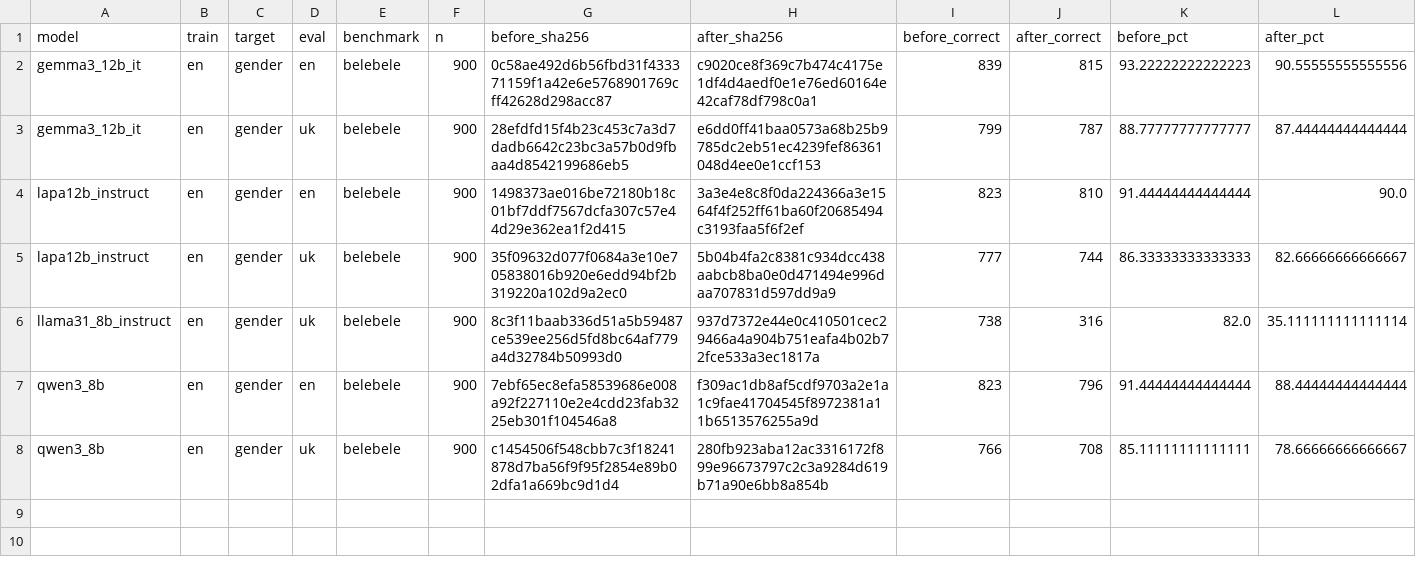
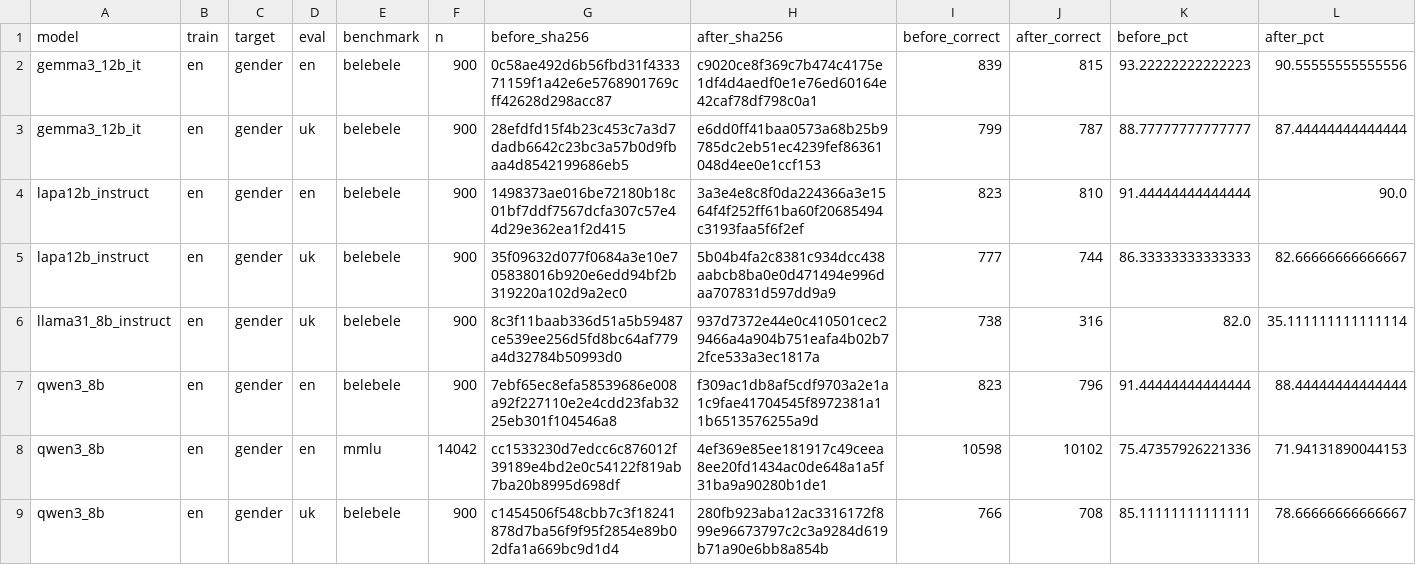
Before and after one commit to reirei-00/fair_forget, a CSV file: redistibution-artifacts/ethos-stereoset/analysis/utility_refusal/available_utility.csv, drawn as a sheet; only a part is shown; rows hold the shown columns only; the diff names each change by its address in the sheet, - before the commit and + after, or states it on an @@ line.

Commit message:
Publish the first paired Global-MMLU scores alongside Belebele

```diff
--- a/redistibution-artifacts/ethos-stereoset/analysis/utility_refusal/available_utility.csv
+++ b/redistibution-artifacts/ethos-stereoset/analysis/utility_refusal/available_utility.csv
+row 8: qwen3_8b | en | gender | en | mmlu | 14042 | cc1533230d7edcc6c876012f39189e4bd2e0c54122f819ab7ba20b8995d698df | 4ef369e85ee181917c49ceea8ee20fd1434ac0de648a1a5f31ba9a90280b1de1 | 10598 | 10102 | 75.47357926221336 | 71.94131890044153
```
Also changed, not shown: redistibution-artifacts/ethos-stereoset/analysis/metric_checklist.csv, 2 other files.
